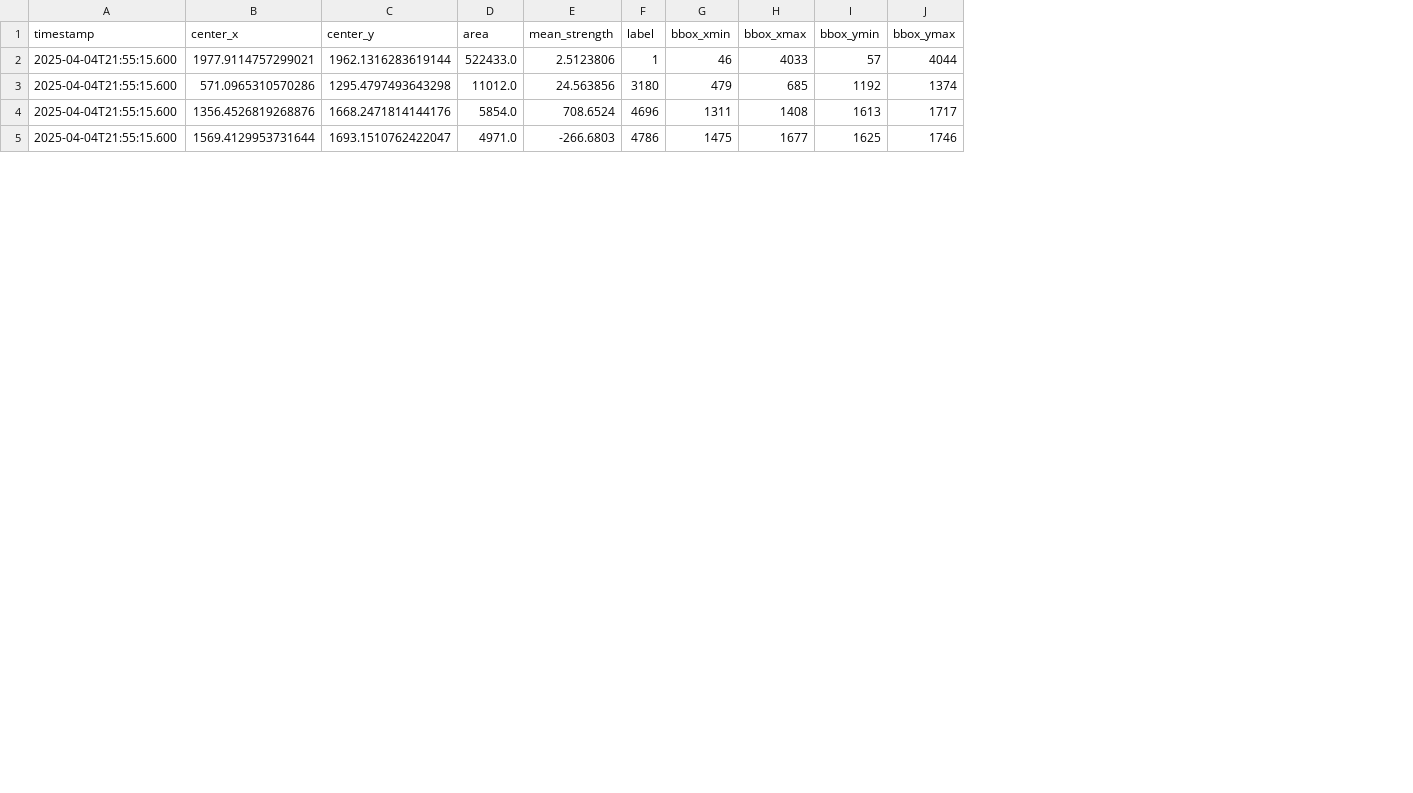
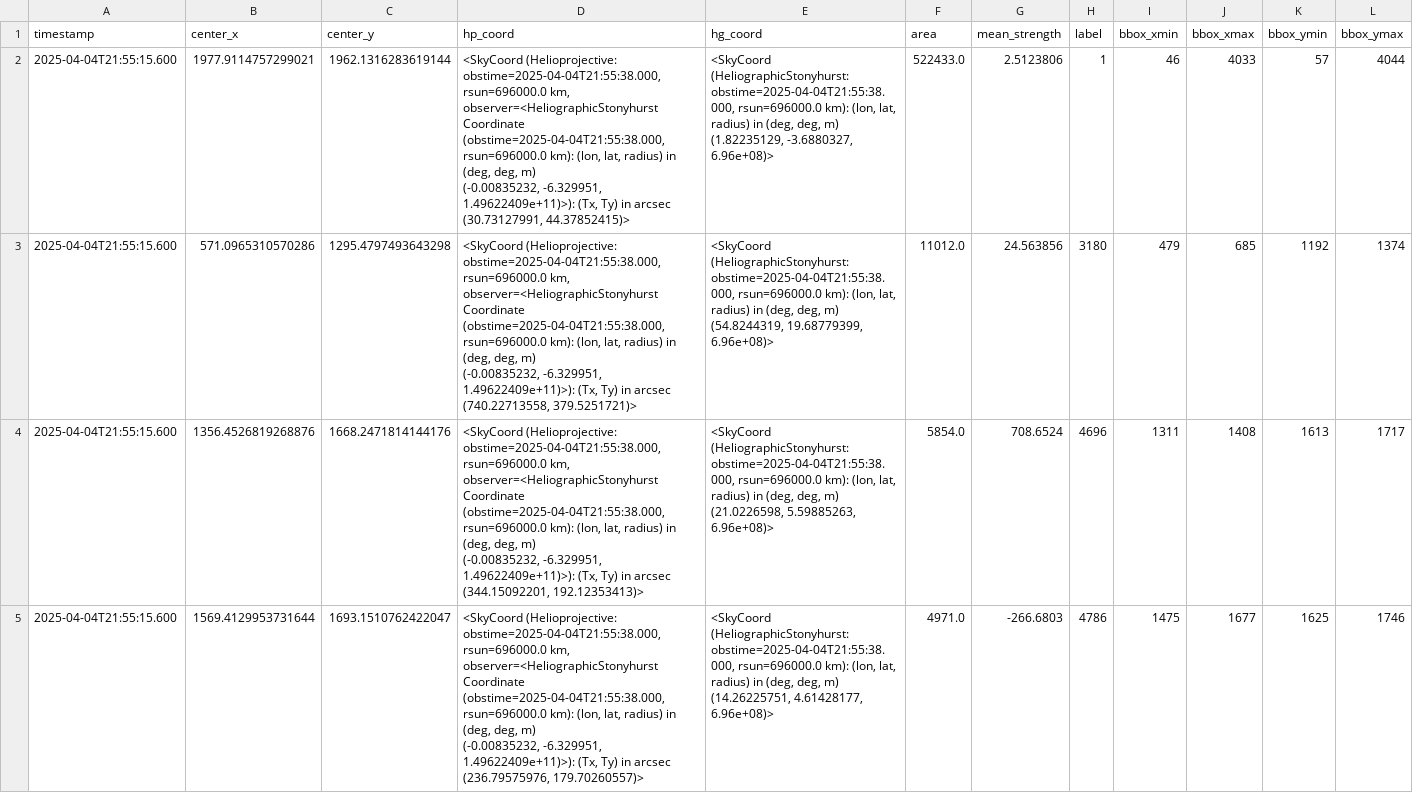
Before and after one commit to MattGoddd/solar_flares, a CSV file: hmi.M_720s_files/hmi.m_45s.2025.04.04_21_56_15_TAI.magnetogram.csv, drawn as a sheet; only a part is shown; ↵ is a line break in a cell; the diff names each change by its address in the sheet, - before the commit and + after, or states it on an @@ line.

```diff
--- a/hmi.M_720s_files/hmi.m_45s.2025.04.04_21_56_15_TAI.magnetogram.csv
+++ b/hmi.M_720s_files/hmi.m_45s.2025.04.04_21_56_15_TAI.magnetogram.csv
+column D (hp_coord), rows 2-5: <SkyCoord (Helioprojective: obstime=2025-04-04T21:55:38.000, rsun=696000.0 km, observer=<HeliographicStonyhurst Coordinate (obstime=2025-04-04T21:55:38.000, rsun=696000.0 km): (lon, lat, radius) in (deg, deg, m) ↵ (-0.00835232, -6.329951, 1.49622409e+11)>): (Tx, Ty) in arcsec ↵ (30.73127991, 44.37852415)> | <SkyCoord (Helioprojective: obstime=2025-04-04T21:55:38.000, rsun=696000.0 km, observer=<HeliographicStonyhurst Coordinate (obstime=2025-04-04T21:55:38.000, rsun=696000.0 km): (lon, lat, radius) in (deg, deg, m) ↵ (-0.00835232, -6.329951, 1.49622409e+11)>): (Tx, Ty) in arcsec ↵ (740.22713558, 379.5251721)> | <SkyCoord (Helioprojective: obstime=2025-04-04T21:55:38.000, rsun=696000.0 km, observer=<HeliographicStonyhurst Coordinate (obstime=2025-04-04T21:55:38.000, rsun=696000.0 km): (lon, lat, radius) in (deg, deg, m) ↵ (-0.00835232, -6.329951, 1.49622409e+11)>): (Tx, Ty) in arcsec ↵ (344.15092201, 192.12353413)> | <SkyCoord (Helioprojective: obstime=2025-04-04T21:55:38.000, rsun=696000.0 km, observer=<HeliographicStonyhurst Coordinate (obstime=2025-04-04T21:55:38.000, rsun=696000.0 km): (lon, lat, radius) in (deg, deg, m) ↵ (-0.00835232, -6.329951, 1.49622409e+11)>): (Tx, Ty) in arcsec ↵ (236.79575976, 179.70260557)>
+column E (hg_coord), rows 2-5: <SkyCoord (HeliographicStonyhurst: obstime=2025-04-04T21:55:38.000, rsun=696000.0 km): (lon, lat, radius) in (deg, deg, m) ↵ (1.82235129, -3.6880327, 6.96e+08)> | <SkyCoord (HeliographicStonyhurst: obstime=2025-04-04T21:55:38.000, rsun=696000.0 km): (lon, lat, radius) in (deg, deg, m) ↵ (54.8244319, 19.68779399, 6.96e+08)> | <SkyCoord (HeliographicStonyhurst: obstime=2025-04-04T21:55:38.000, rsun=696000.0 km): (lon, lat, radius) in (deg, deg, m) ↵ (21.0226598, 5.59885263, 6.96e+08)> | <SkyCoord (HeliographicStonyhurst: obstime=2025-04-04T21:55:38.000, rsun=696000.0 km): (lon, lat, radius) in (deg, deg, m) ↵ (14.26225751, 4.61428177, 6.96e+08)>
```
Also changed, not shown: 6 other files.
